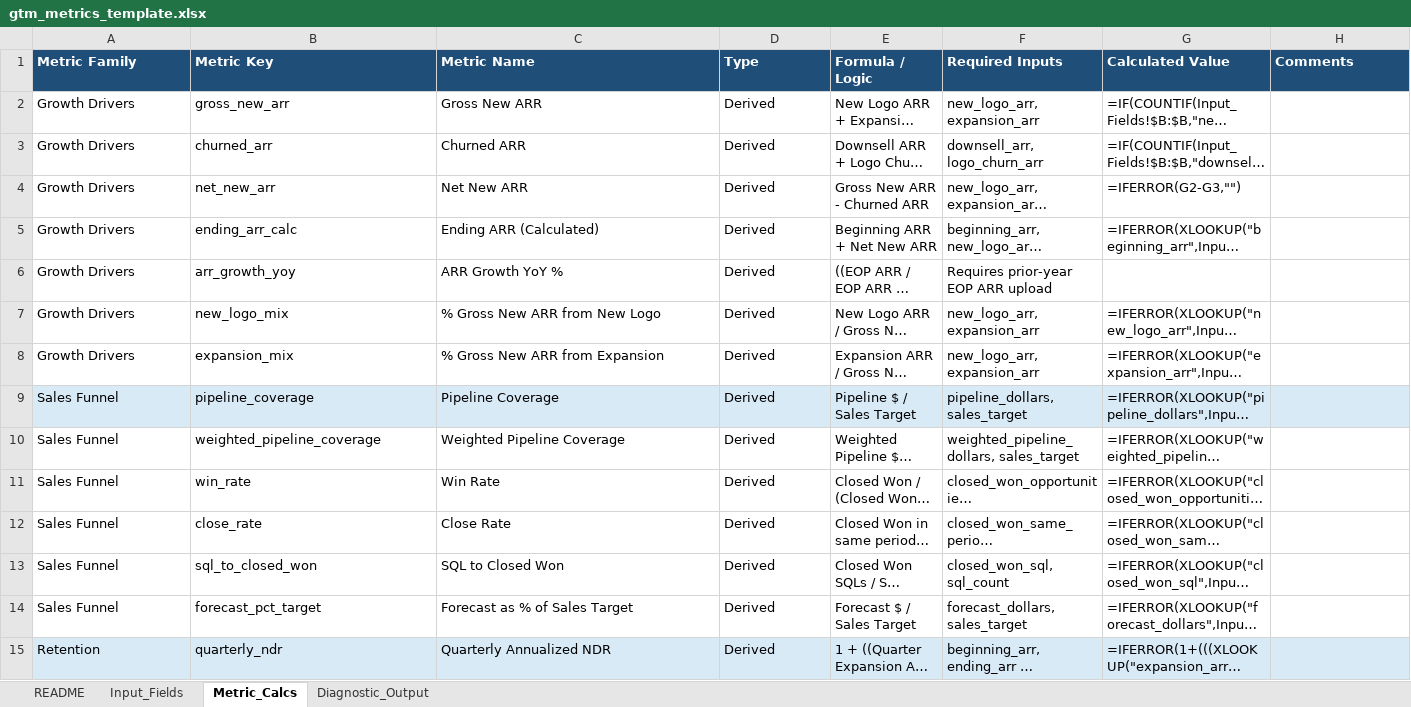
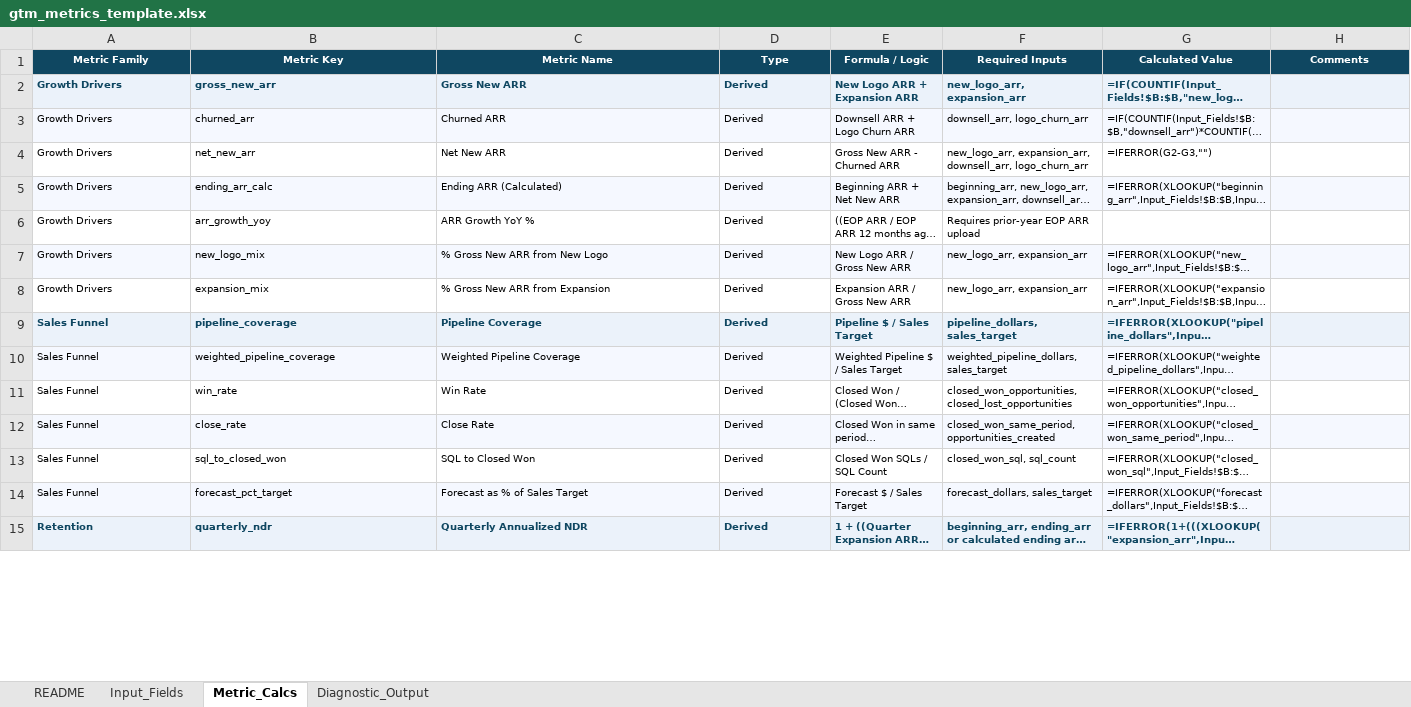
Before and after one commit to ian-lawrence423/Claude-skills, an Excel workbook: gtm-metrics-analyzer/assets/gtm_metrics_template.xlsx, sheet Metric_Calcs, drawn as a sheet; only a part is shown; long unchanged cells end in …; values as stored, in another font and other column widths than the file's, no borders; formulas without a stored value are shown as written; table styles not drawn; the diff covers the shown part only; the diff names each change by its address in the sheet, - before the commit and + after, or states it on an @@ line.

```diff
--- a/gtm-metrics-analyzer/assets/gtm_metrics_template.xlsx (sheet Metric_Calcs)
+++ b/gtm-metrics-analyzer/assets/gtm_metrics_template.xlsx (sheet Metric_Calcs)
@@ A1:H1 text size: smaller, alignment: left → center @@
@@ A2:G5 text size: smaller @@
@@ A2:G2 bold: off → on, text colour: black → #0F4761 @@
-A2:H2 fill: none
+A2:H2 fill: #EBF2FA
-A3:H3 fill: none
+A3:H3 fill: #F5F8FF
-A5:H5 fill: none
+A5:H5 fill: #F5F8FF
@@ A6:F6 text size: smaller @@
@@ A7:G15 text size: smaller @@
-A7:H7 fill: none
+A7:H7 fill: #F5F8FF
@@ A9:G9 bold: off → on, text colour: black → #0F4761 @@
-A10:H10 fill: none
+A10:H10 fill: #F5F8FF
-A12:H12 fill: none
+A12:H12 fill: #F5F8FF
-A14:H14 fill: none
+A14:H14 fill: #F5F8FF
@@ A15:G15 bold: off → on, text colour: black → #0F4761 @@
```
Also changed, not shown: cell formats elsewhere in this sheet, sheet Input_Fields, sheet Diagnostic_Output, sheet README, 1 other file.
